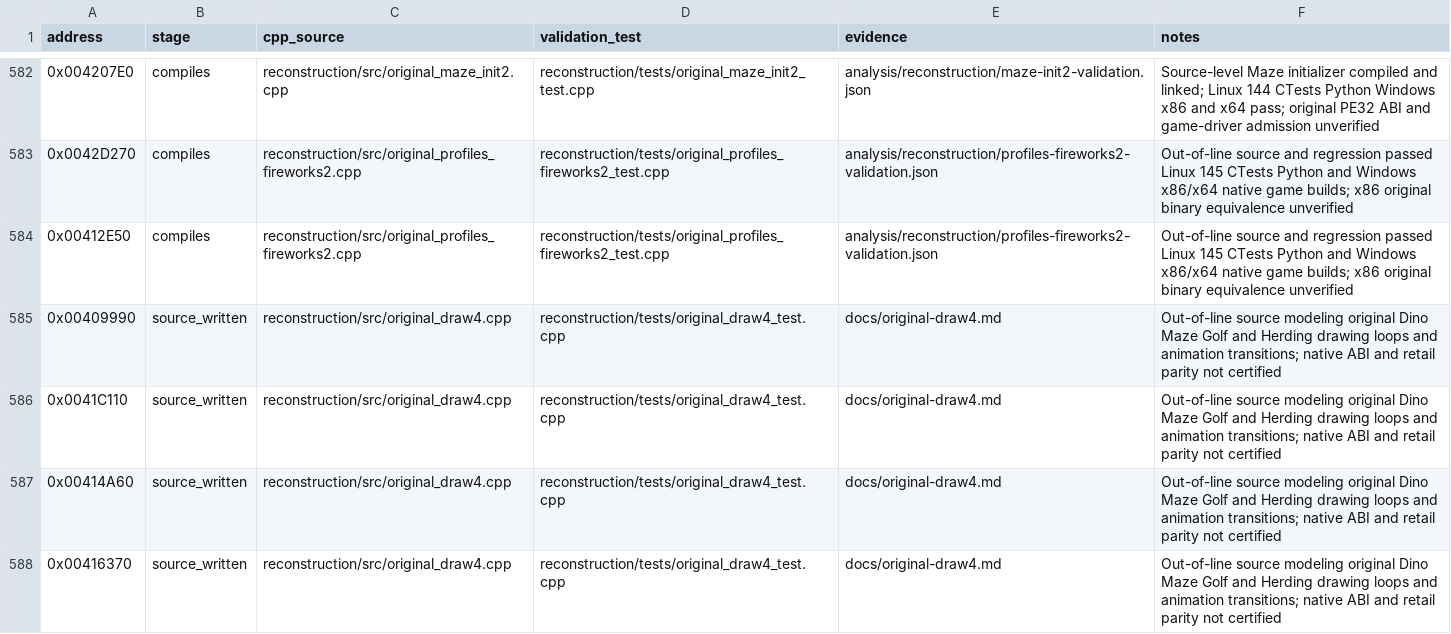
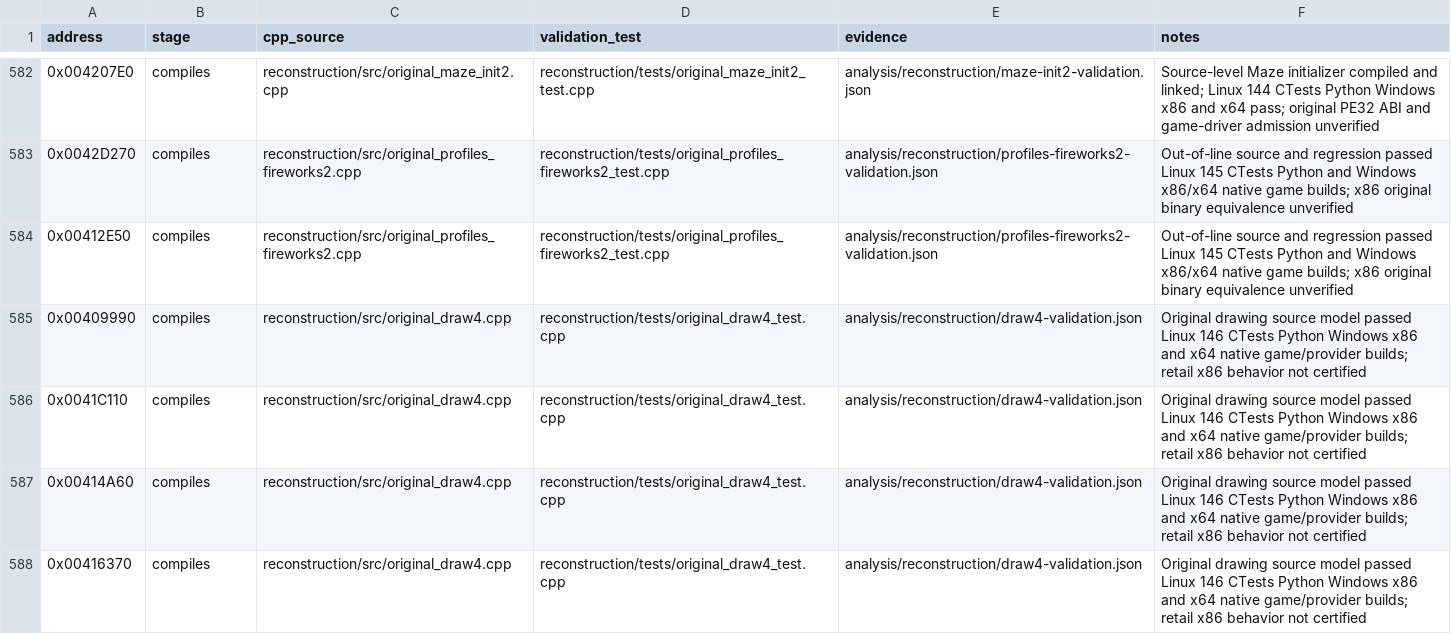
Before and after one commit to lizardpeter/btb-reverse, a CSV file: analysis/reconstruction/reviewed_functions.csv, drawn as a sheet; only a part is shown, gaps mark what is left out.

Commit message:
Admit four original drawing source models after all four CI gates: 587/615
146 Linux tests, Python and Windows x86/x64 game/provider tests passed. Retail equivalence remains unverified.

```diff
--- a/analysis/reconstruction/reviewed_functions.csv
+++ b/analysis/reconstruction/reviewed_functions.csv
@@ -584,5 +584,5 @@ address,stage,cpp_source,validation_test,evidence,notes
 0x00412E50,compiles,reconstruction/src/original_profiles_fireworks2.cpp,reconstruction/tests/original_profiles_fireworks2_test.cpp,analysis/reconstruction/profiles-fireworks2-validation.json,Out-of-line source and regression passed Linux 145 CTests Python and Windows x86/x64 native game builds; x86 original binary equivalence unverified
-0x00409990,source_written,reconstruction/src/original_draw4.cpp,reconstruction/tests/original_draw4_test.cpp,docs/original-draw4.md,Out-of-line source modeling original Dino Maze Golf and Herding drawing loops and animation transitions; native ABI and retail parity not certified
-0x0041C110,source_written,reconstruction/src/original_draw4.cpp,reconstruction/tests/original_draw4_test.cpp,docs/original-draw4.md,Out-of-line source modeling original Dino Maze Golf and Herding drawing loops and animation transitions; native ABI and retail parity not certified
-0x00414A60,source_written,reconstruction/src/original_draw4.cpp,reconstruction/tests/original_draw4_test.cpp,docs/original-draw4.md,Out-of-line source modeling original Dino Maze Golf and Herding drawing loops and animation transitions; native ABI and retail parity not certified
-0x00416370,source_written,reconstruction/src/original_draw4.cpp,reconstruction/tests/original_draw4_test.cpp,docs/original-draw4.md,Out-of-line source modeling original Dino Maze Golf and Herding drawing loops and animation transitions; native ABI and retail parity not certified
+0x00409990,compiles,reconstruction/src/original_draw4.cpp,reconstruction/tests/original_draw4_test.cpp,analysis/reconstruction/draw4-validation.json,Original drawing source model passed Linux 146 CTests Python Windows x86 and x64 native game/provider builds; retail x86 behavior not certified
+0x0041C110,compiles,reconstruction/src/original_draw4.cpp,reconstruction/tests/original_draw4_test.cpp,analysis/reconstruction/draw4-validation.json,Original drawing source model passed Linux 146 CTests Python Windows x86 and x64 native game/provider builds; retail x86 behavior not certified
+0x00414A60,compiles,reconstruction/src/original_draw4.cpp,reconstruction/tests/original_draw4_test.cpp,analysis/reconstruction/draw4-validation.json,Original drawing source model passed Linux 146 CTests Python Windows x86 and x64 native game/provider builds; retail x86 behavior not certified
+0x00416370,compiles,reconstruction/src/original_draw4.cpp,reconstruction/tests/original_draw4_test.cpp,analysis/reconstruction/draw4-validation.json,Original drawing source model passed Linux 146 CTests Python Windows x86 and x64 native game/provider builds; retail x86 behavior not certified
```
Also changed, not shown: 3 other files.
